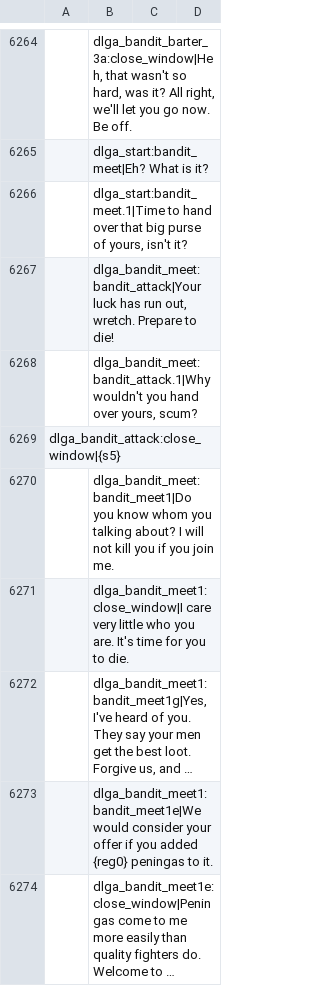
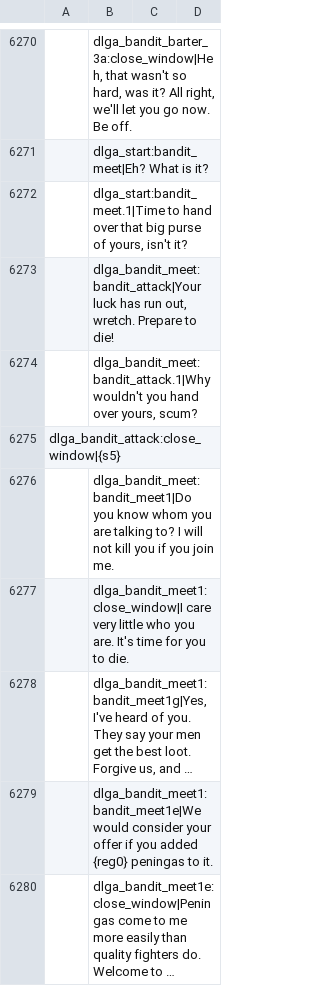
Before and after one commit to FabianoIlCapo/warband-vc-l10n, a CSV file: pl/dialogs.csv, drawn as a sheet; only a part is shown, gaps mark what is left out; long unchanged cells end in …; addresses are those after the commit; the diff covers the shown part only; the diff names each change by its address in the sheet, - before the commit and + after, or states it on an @@ line.

```diff
--- a/pl/dialogs.csv
+++ b/pl/dialogs.csv
-B6276: …whom you talking about? I will…
+B6276: …whom you are talking to? I will…
```
Also changed, not shown: 9 added rows, 1 removed row and 15 edited cells elsewhere in this file, es/game_menus.csv, fr/game_menus.csv, 27 other files.
